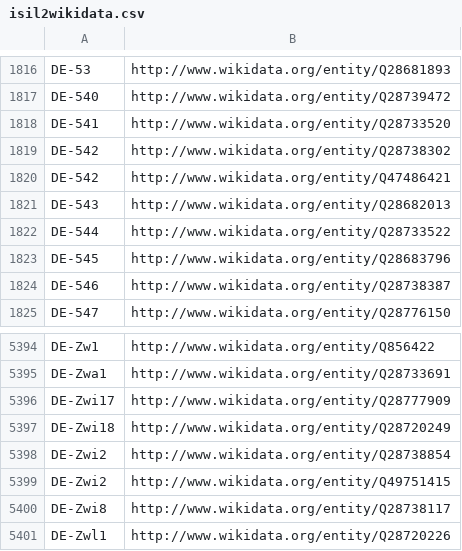
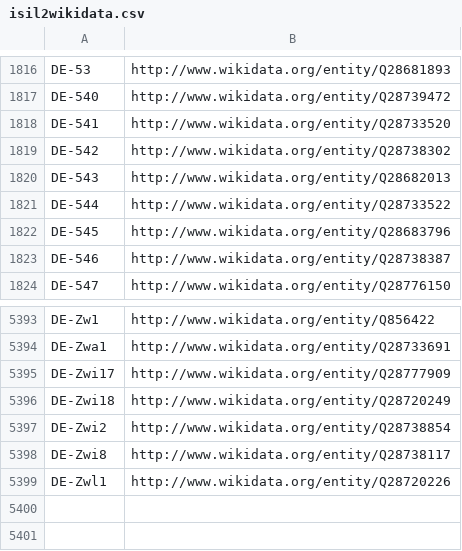
Before and after one commit to hbz/lookup-tables, a CSV file: data/isil2wikidata.csv, drawn as a sheet; only a part is shown, gaps mark what is left out; the diff names each change by its address in the sheet, - before the commit and + after, or states it on an @@ line.

Commit message:
Update isil2wikidata

```diff
--- a/data/isil2wikidata.csv
+++ b/data/isil2wikidata.csv
-row 1820: DE-542 | http://www.wikidata.org/entity/Q47486421
-row 5399: DE-Zwi2 | http://www.wikidata.org/entity/Q49751415
```
